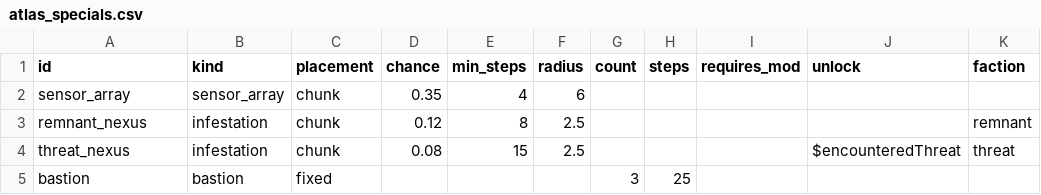
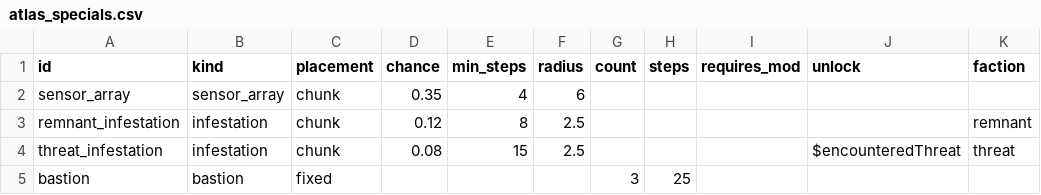
Before and after one commit to ExiledPortals/ExiledSector, a CSV file: data/config/exiledSector/atlas_specials.csv, drawn as a sheet; only a part is shown; the diff names each change by its address in the sheet, - before the commit and + after, or states it on an @@ line.

```diff
--- a/data/config/exiledSector/atlas_specials.csv
+++ b/data/config/exiledSector/atlas_specials.csv
-A3 (id): remnant_nexus
+A3 (id): remnant_infestation
-A4 (id): threat_nexus
+A4 (id): threat_infestation
```
Also changed, not shown: data/config/exiledSector/atlas_node_effects.csv, data/console/commands.csv, 57 other files.
